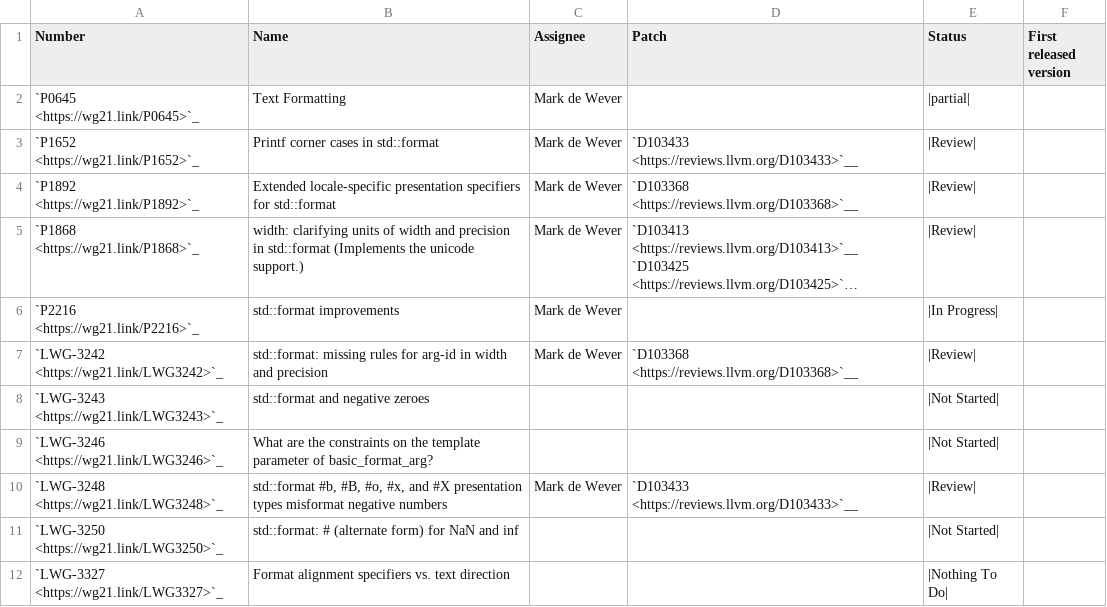
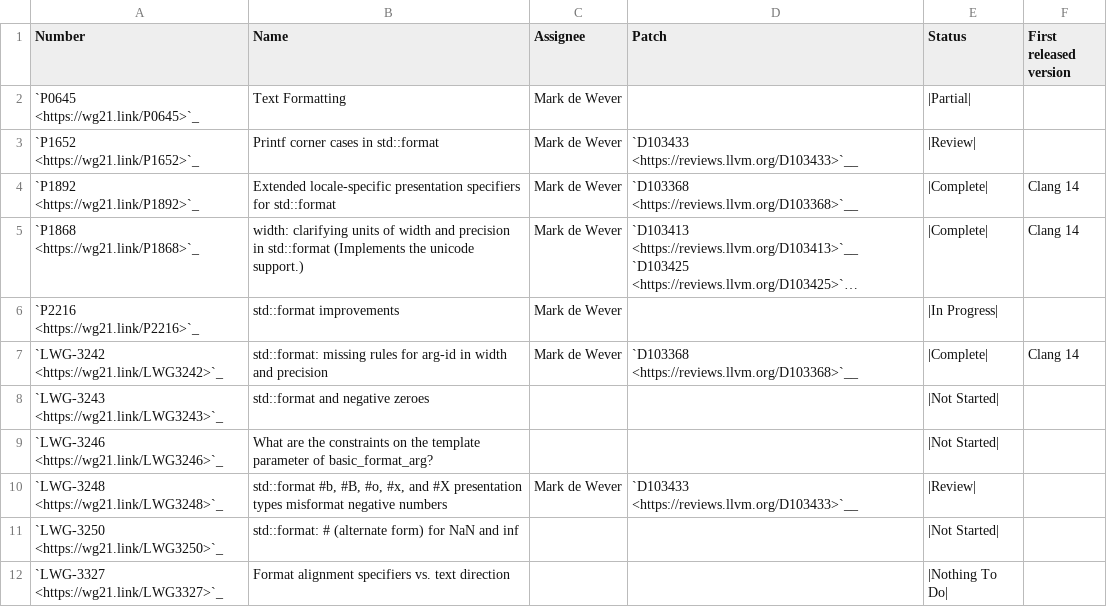
Before and after one commit to jove-decompiler/llvm-project, a CSV file: libcxx/docs/Status/FormatIssues.csv, drawn as a sheet; only a part is shown; long unchanged cells end in …; the diff names each change by its address in the sheet, - before the commit and + after, or states it on an @@ line.

```diff
--- a/libcxx/docs/Status/FormatIssues.csv
+++ b/libcxx/docs/Status/FormatIssues.csv
-E2 (Status): |partial|
+E2 (Status): |Partial|
-E4:E5 (Status): |Review|
+E4:E5 (Status): |Complete|
-F4:F5 (First released version): (empty)
+F4:F5 (First released version): Clang 14
-E7 (Status): |Review|
+E7 (Status): |Complete|
-F7 (First released version): (empty)
+F7 (First released version): Clang 14
```
Also changed, not shown: libcxx/docs/Status/FormatPaper.csv.
